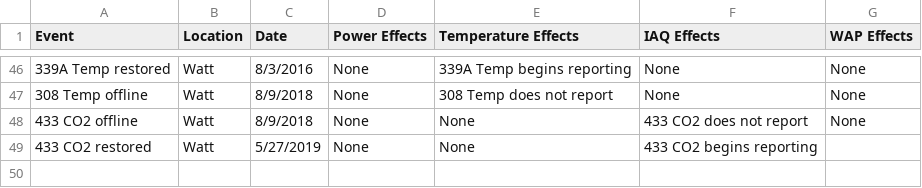
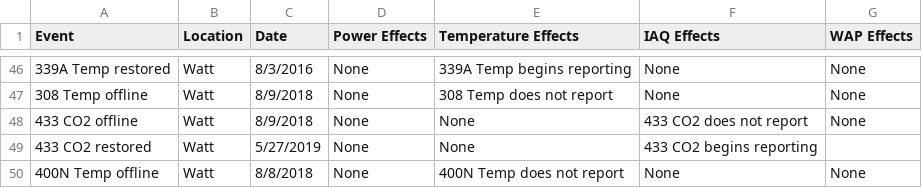
Before and after one commit to whitedl/CEVAC, a CSV file: known issues/Known Data Issues.csv, drawn as a sheet; only a part is shown, gaps mark what is left out; the diff names each change by its address in the sheet, - before the commit and + after, or states it on an @@ line.

Commit message:
Update Known Data Issues.csv

```diff
--- a/known issues/Known Data Issues.csv
+++ b/known issues/Known Data Issues.csv
+row 50: 400N Temp offline | Watt | 8/8/2018 | None | 400N Temp does not report | None | None
```
